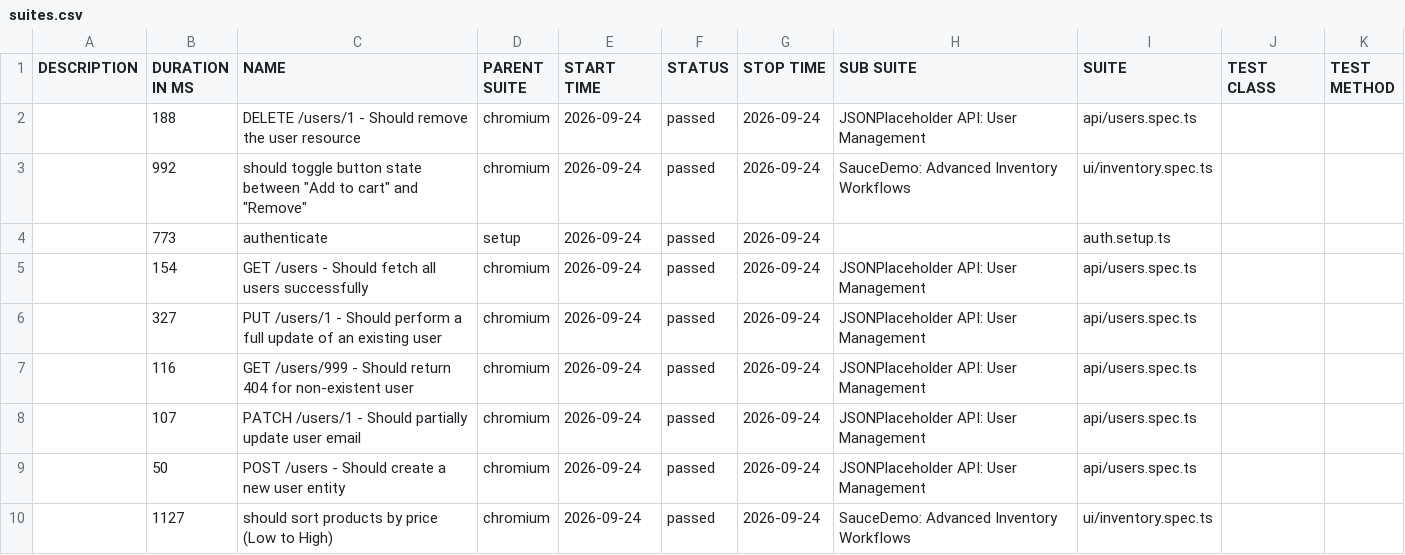
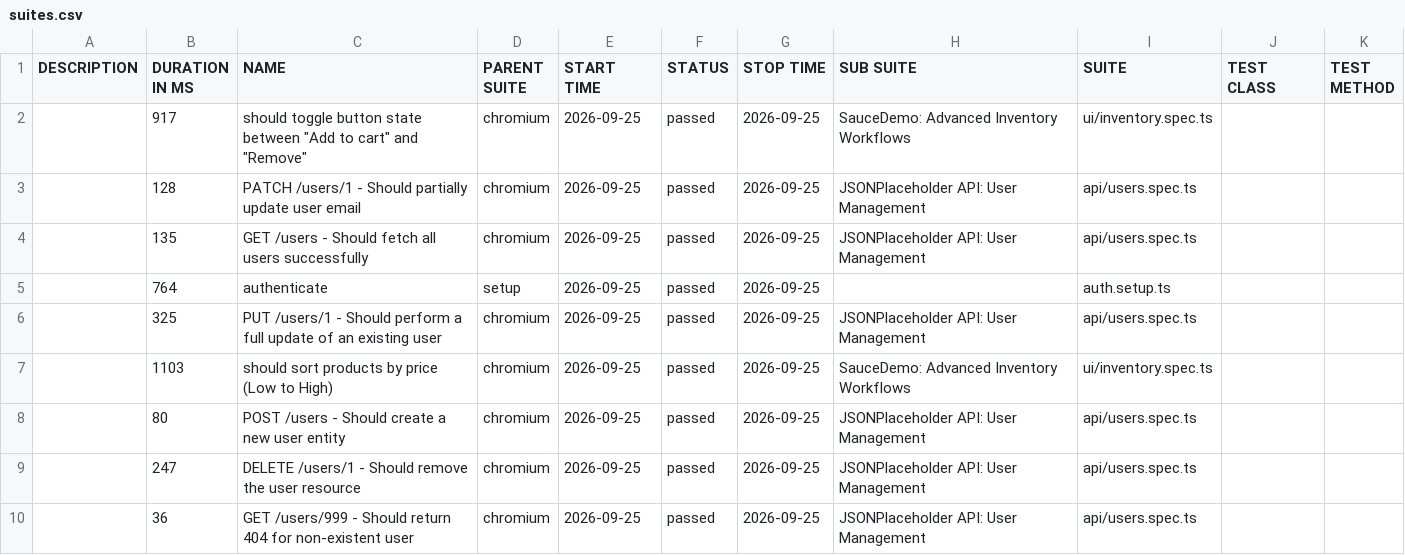
Before and after one commit to QAhmet1/soucedemo_playwright, a CSV file: data/suites.csv, drawn as a sheet.

```diff
--- a/data/suites.csv
+++ b/data/suites.csv
@@ -1,10 +1,10 @@
 "DESCRIPTION","DURATION IN MS","NAME","PARENT SUITE","START TIME","STATUS","STOP TIME","SUB SUITE","SUITE","TEST CLASS","TEST METHOD"
-"","188","DELETE /users/1 - Should remove the user resource","chromium","2026-09-24","passed","2026-09-24","JSONPlaceholder API: User Management","api/users.spec.ts","",""
-"","992","should toggle button state between ""Add to cart"" and ""Remove""","chromium","2026-09-24","passed","2026-09-24","SauceDemo: Advanced Inventory Workflows","ui/inventory.spec.ts","",""
-"","773","authenticate","setup","2026-09-24","passed","2026-09-24","","auth.setup.ts","",""
-"","154","GET /users - Should fetch all users successfully","chromium","2026-09-24","passed","2026-09-24","JSONPlaceholder API: User Management","api/users.spec.ts","",""
-"","327","PUT /users/1 - Should perform a full update of an existing user","chromium","2026-09-24","passed","2026-09-24","JSONPlaceholder API: User Management","api/users.spec.ts","",""
-"","116","GET /users/999 - Should return 404 for non-existent user","chromium","2026-09-24","passed","2026-09-24","JSONPlaceholder API: User Management","api/users.spec.ts","",""
-"","107","PATCH /users/1 - Should partially update user email","chromium","2026-09-24","passed","2026-09-24","JSONPlaceholder API: User Management","api/users.spec.ts","",""
-"","50","POST /users - Should create a new user entity","chromium","2026-09-24","passed","2026-09-24","JSONPlaceholder API: User Management","api/users.spec.ts","",""
-"","1127","should sort products by price (Low to High)","chromium","2026-09-24","passed","2026-09-24","SauceDemo: Advanced Inventory Workflows","ui/inventory.spec.ts","",""
+"","917","should toggle button state between ""Add to cart"" and ""Remove""","chromium","2026-09-25","passed","2026-09-25","SauceDemo: Advanced Inventory Workflows","ui/inventory.spec.ts","",""
+"","128","PATCH /users/1 - Should partially update user email","chromium","2026-09-25","passed","2026-09-25","JSONPlaceholder API: User Management","api/users.spec.ts","",""
+"","135","GET /users - Should fetch all users successfully","chromium","2026-09-25","passed","2026-09-25","JSONPlaceholder API: User Management","api/users.spec.ts","",""
+"","764","authenticate","setup","2026-09-25","passed","2026-09-25","","auth.setup.ts","",""
+"","325","PUT /users/1 - Should perform a full update of an existing user","chromium","2026-09-25","passed","2026-09-25","JSONPlaceholder API: User Management","api/users.spec.ts","",""
+"","1103","should sort products by price (Low to High)","chromium","2026-09-25","passed","2026-09-25","SauceDemo: Advanced Inventory Workflows","ui/inventory.spec.ts","",""
+"","80","POST /users - Should create a new user entity","chromium","2026-09-25","passed","2026-09-25","JSONPlaceholder API: User Management","api/users.spec.ts","",""
+"","247","DELETE /users/1 - Should remove the user resource","chromium","2026-09-25","passed","2026-09-25","JSONPlaceholder API: User Management","api/users.spec.ts","",""
+"","36","GET /users/999 - Should return 404 for non-existent user","chromium","2026-09-25","passed","2026-09-25","JSONPlaceholder API: User Management","api/users.spec.ts","",""
```
Also changed, not shown: 39 other files.
